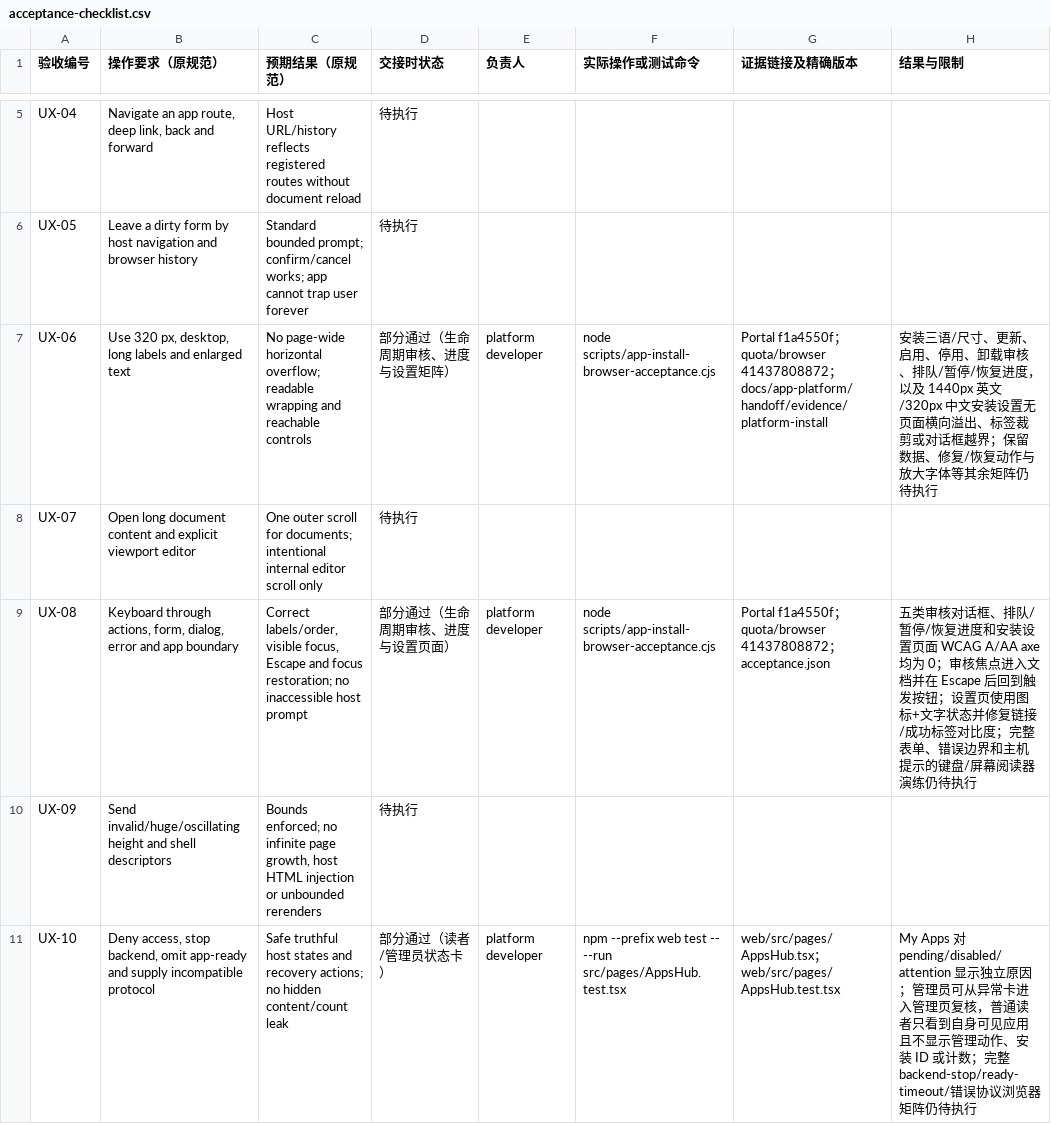
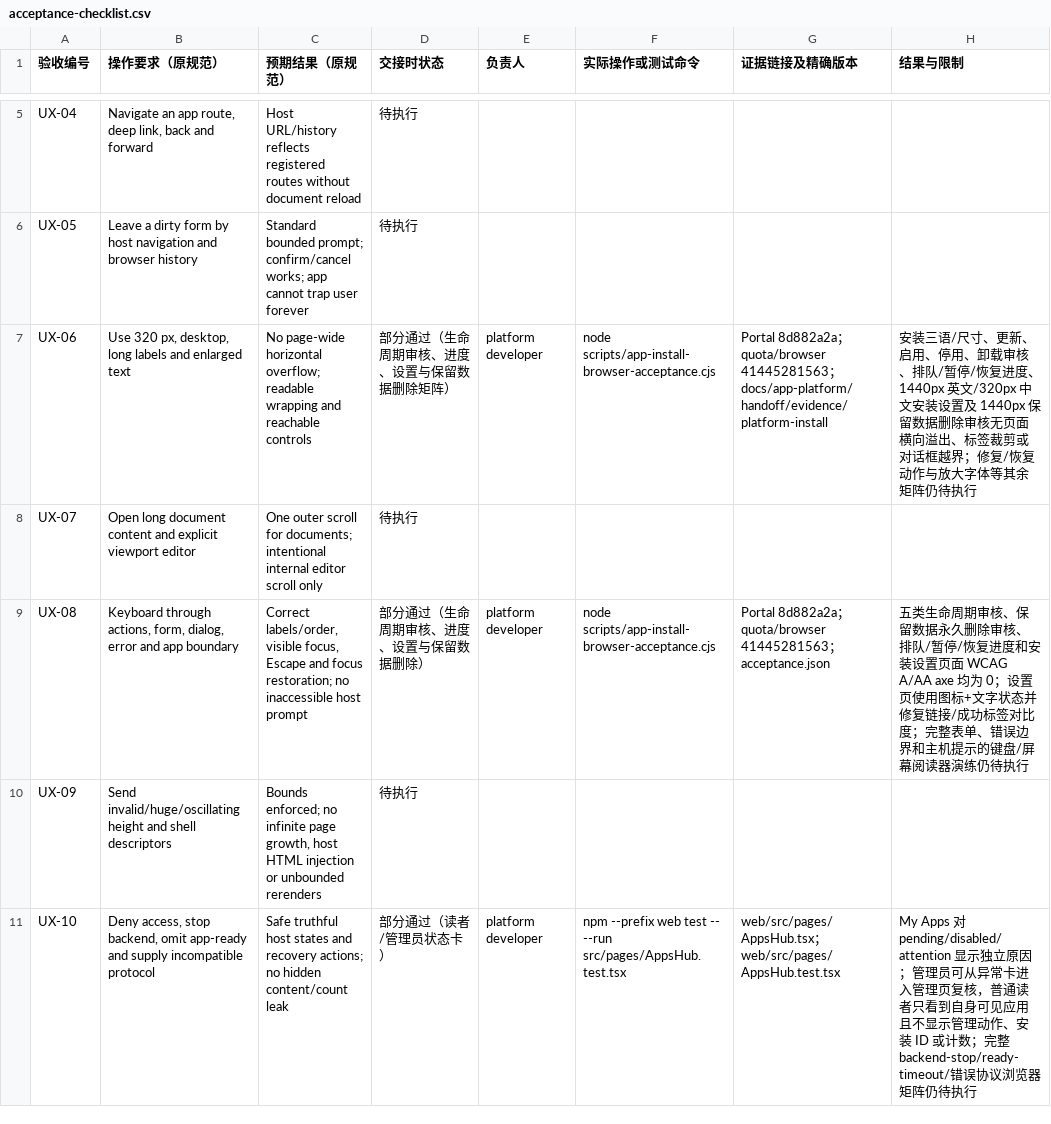
Before and after one commit to KazuhaHub/StockAnalysisPrediction-Report-Portal, a CSV file: docs/app-platform/handoff/acceptance-checklist.csv, drawn as a sheet; only a part is shown, gaps mark what is left out.

Commit message:
docs(apps): record retained data deletion acceptance

```diff
--- a/docs/app-platform/handoff/acceptance-checklist.csv
+++ b/docs/app-platform/handoff/acceptance-checklist.csv
@@ -6,5 +6,5 @@ UX-04,"Navigate an app route, deep link, back and forward",Host URL/history refl
 UX-05,Leave a dirty form by host navigation and browser history,Standard bounded prompt; confirm/cancel works; app cannot trap user forever,待执行,,,,
-UX-06,"Use 320 px, desktop, long labels and enlarged text",No page-wide horizontal overflow; readable wrapping and reachable controls,部分通过（生命周期审核、进度与设置矩阵）,platform developer,node scripts/app-install-browser-acceptance.cjs,"Portal f1a4550f；quota/browser 41437808872；docs/app-platform/handoff/evidence/platform-install","安装三语/尺寸、更新、启用、停用、卸载审核、排队/暂停/恢复进度，以及 1440px 英文/320px 中文安装设置无页面横向溢出、标签裁剪或对话框越界；保留数据、修复/恢复动作与放大字体等其余矩阵仍待执行"
+UX-06,"Use 320 px, desktop, long labels and enlarged text",No page-wide horizontal overflow; readable wrapping and reachable controls,部分通过（生命周期审核、进度、设置与保留数据删除矩阵）,platform developer,node scripts/app-install-browser-acceptance.cjs,"Portal 8d882a2a；quota/browser 41445281563；docs/app-platform/handoff/evidence/platform-install","安装三语/尺寸、更新、启用、停用、卸载审核、排队/暂停/恢复进度、1440px 英文/320px 中文安装设置及 1440px 保留数据删除审核无页面横向溢出、标签裁剪或对话框越界；修复/恢复动作与放大字体等其余矩阵仍待执行"
 UX-07,Open long document content and explicit viewport editor,One outer scroll for documents; intentional internal editor scroll only,待执行,,,,
-UX-08,"Keyboard through actions, form, dialog, error and app boundary","Correct labels/order, visible focus, Escape and focus restoration; no inaccessible host prompt",部分通过（生命周期审核、进度与设置页面）,platform developer,node scripts/app-install-browser-acceptance.cjs,"Portal f1a4550f；quota/browser 41437808872；acceptance.json","五类审核对话框、排队/暂停/恢复进度和安装设置页面 WCAG A/AA axe 均为 0；审核焦点进入文档并在 Escape 后回到触发按钮；设置页使用图标+文字状态并修复链接/成功标签对比度；完整表单、错误边界和主机提示的键盘/屏幕阅读器演练仍待执行"
+UX-08,"Keyboard through actions, form, dialog, error and app boundary","Correct labels/order, visible focus, Escape and focus restoration; no inaccessible host prompt",部分通过（生命周期审核、进度、设置与保留数据删除）,platform developer,node scripts/app-install-browser-acceptance.cjs,"Portal 8d882a2a；quota/browser 41445281563；acceptance.json","五类生命周期审核、保留数据永久删除审核、排队/暂停/恢复进度和安装设置页面 WCAG A/AA axe 均为 0；设置页使用图标+文字状态并修复链接/成功标签对比度；完整表单、错误边界和主机提示的键盘/屏幕阅读器演练仍待执行"
 UX-09,Send invalid/huge/oscillating height and shell descriptors,"Bounds enforced; no infinite page growth, host HTML injection or unbounded rerenders",待执行,,,,
```
Also changed, not shown: 12 other files.
